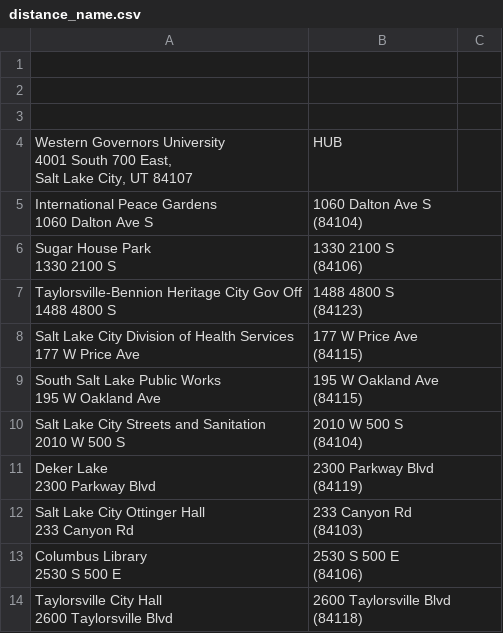
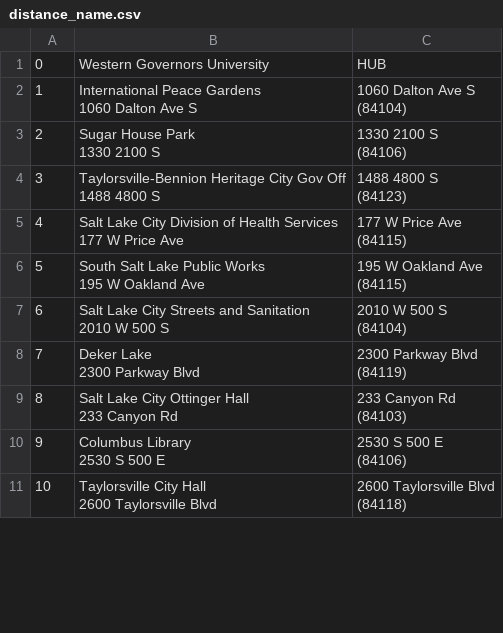
Before and after one commit to Perfecterudite/Wgups_c950, a CSV file: Csv_files/distance_name.csv, drawn as a sheet; only a part is shown; removed rows and columns are numbered as before the commit, all else as after; ↵ is a line break in a cell; the diff names each change by its address in the sheet, - before the commit and + after, or states it on an @@ line.

```diff
--- a/Csv_files/distance_name.csv
+++ b/Csv_files/distance_name.csv
+column A, rows 1-11: 0 | 1 | 2 | 3 | 4 | 5 | 6 | 7 | 8 | 9 | 10
-column C, empty
-row 1: (empty)
-row 2: (empty)
-row 3: (empty)
-B1: …Governors University ↵ 4001 South 700 East, ↵ Salt Lake City, UT 84107
+B1: …Governors University
```
Also changed, not shown: Csv_files/packages.csv, 4 other files.
